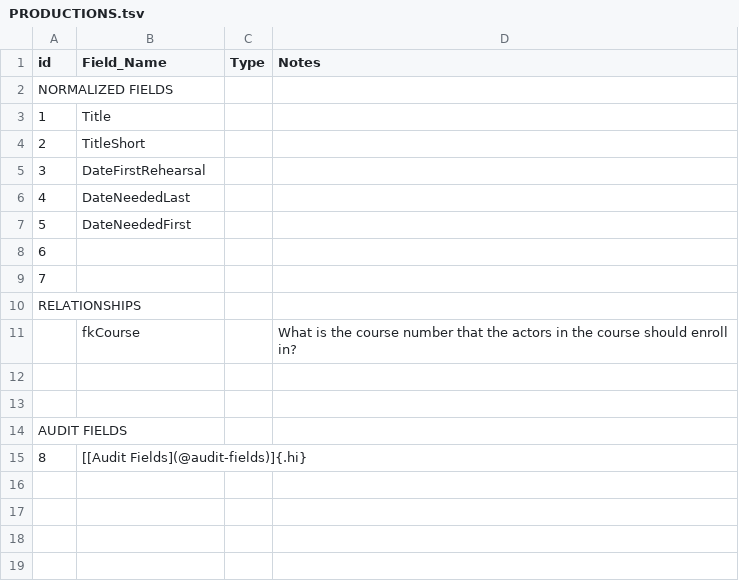
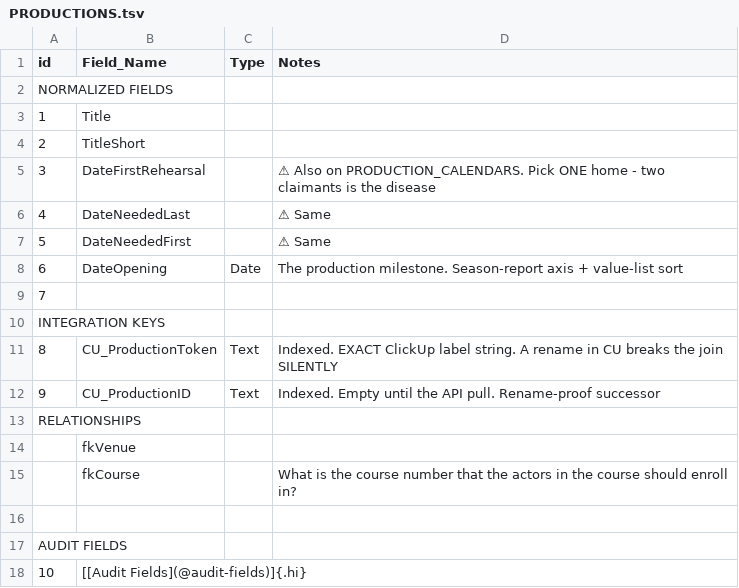
Before and after one commit to mawizorek/maw-prose, a TSV file: apps/production-mawster/02-tables/PRODUCTIONS.tsv, drawn as a sheet; removed rows and columns are numbered as before the commit, all else as after; the diff names each change by its address in the sheet, - before the commit and + after, or states it on an @@ line.

Commit message:
production-mawster: reconcile duplicate tables trees into 02-tables (#24)
* production-mawster: reconcile tables trees into 02-tables

* production-mawster: retire duplicate tables/ tree

* production-mawster: retire duplicate tables/ tree

* production-mawster: retire duplicate tables/ tree

* production-mawster: retire duplicate tables/ tree

* production-mawster: retire duplicate tables/ tree

* production-mawster: retire duplicate tables/ tree

* production-mawster: retire duplicate tables/ tree

* production-mawster: retire duplicate tables/ tree

* production-mawster: retire duplicate tables/ tree

* production-mawster: retire duplicate tables/ tree

* production-mawster: retire duplicate tables/ tree

* production-mawster: retire duplicate tables/ tree

* production-mawster: retire duplicate tables/ tree

* production-mawster: retire duplicate tables/ tree

* production-mawster: retire duplicate tables/ tree

* production-mawster: retire duplicate tables/ tree

* production-mawster: retire duplicate tables/ tree

* production-mawster: retire duplicate tables/ tree

* production-mawster: retire duplicate tables/ tree

* production-mawster: retire duplicate tables/ tree

* production-mawster: retire duplicate tables/ tree

* production-mawster: retire duplicate tables/ tree

* production-mawster: retire duplicate tables/ tree

* production-mawster: retire duplicate tables/ tree

* production-mawster: retire duplicate tables/ tree

* production-mawster: retire duplicate tables/ tree

* production-mawster: retire duplicate tables/ tree

```diff
--- a/apps/production-mawster/02-tables/PRODUCTIONS.tsv
+++ b/apps/production-mawster/02-tables/PRODUCTIONS.tsv
-D5 (Notes): (empty)
+D5 (Notes): ⚠ Also on PRODUCTION_CALENDARS. Pick ONE home - two claimants is the disease
-D6:D7 (Notes): (empty)
+D6:D7 (Notes): ⚠ Same
+row 8: 6 | DateOpening | Date | The production milestone. Season-report axis + value-list sort
@@ column A (id) renumbered from row 9 down @@
+row 11: 8 | CU_ProductionToken | Text | Indexed. EXACT ClickUp label string. A rename in CU breaks the join SILENTLY
+row 12: 9 | CU_ProductionID | Text | Indexed. Empty until the API pull. Rename-proof successor
+row 14:  | fkVenue
-row 14: AUDIT FIELDS
```
Also changed, not shown: apps/production-mawster/02-tables/PRINT_SESSIONS.tsv, 28 other files.
